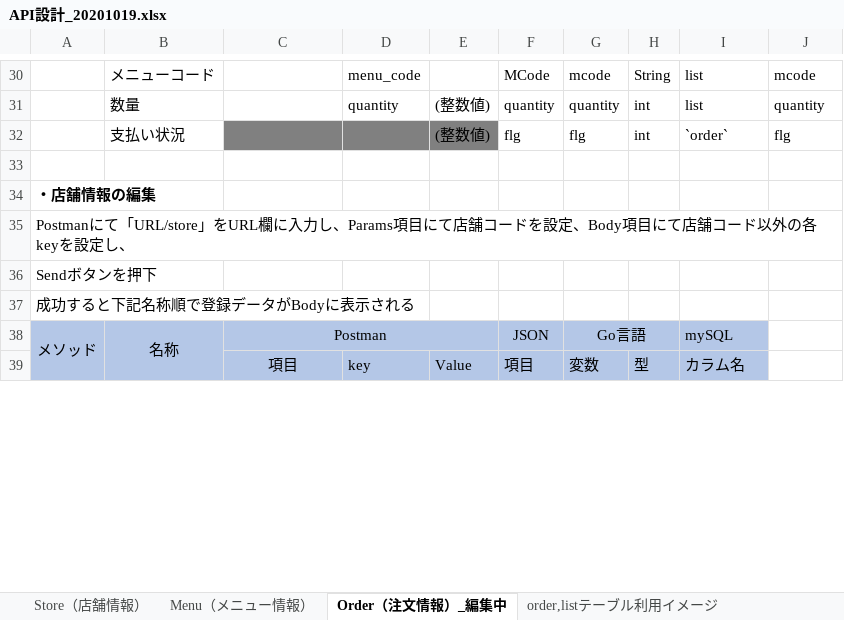
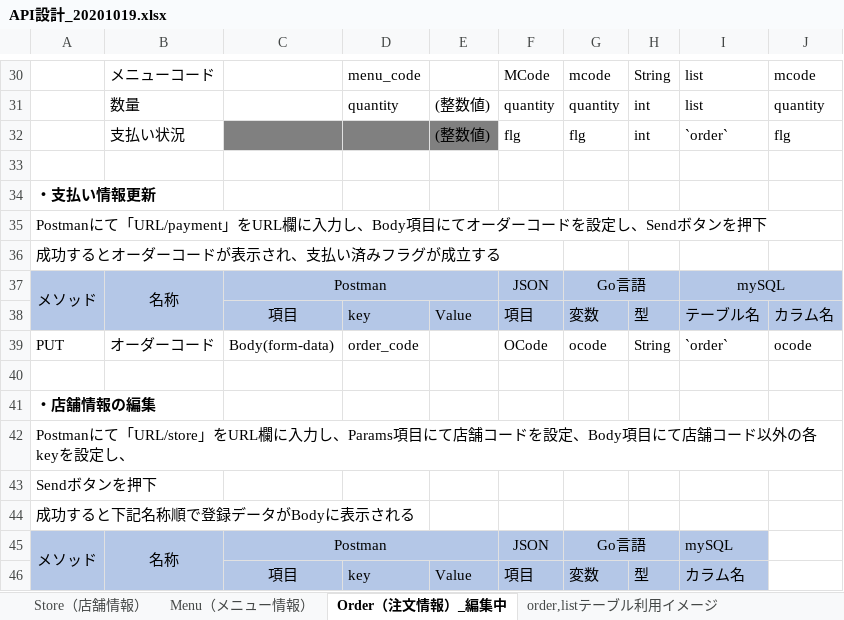
Before and after one commit to BTeamNiwa/SerakuPJ_Bteam, an Excel workbook: API設計_20201019.xlsx, sheet Order（注文情報）_編集中, drawn as a sheet; only a part is shown, gaps mark what is left out; values as stored, in another font and other column widths than the file's, no borders; charts and pictures not drawn; the diff names each change by its address in the sheet, - before the commit and + after, or states it on an @@ line.

Commit message:
Update API設計_20201019.xlsx

```diff
--- a/API設計_20201019.xlsx (sheet Order（注文情報）_編集中)
+++ b/API設計_20201019.xlsx (sheet Order（注文情報）_編集中)
+row 34: ・支払い情報更新
+row 35: Postmanにて「URL/payment」をURL欄に入力し、Body項目にてオーダーコードを設定し、Sendボタンを押下
+row 36: 成功するとオーダーコードが表示され、支払い済みフラグが成立する
+row 37: メソッド | 名称 | Postman |  |  | JSON | Go言語 |  | mySQL
+row 38:  |  | 項目 | key | Value | 項目 | 変数 | 型 | テーブル名 | カラム名
+row 39: PUT | オーダーコード | Body(form-data) | order_code |  | OCode | ocode | String | `order` | ocode
+row 40: (empty)
```
